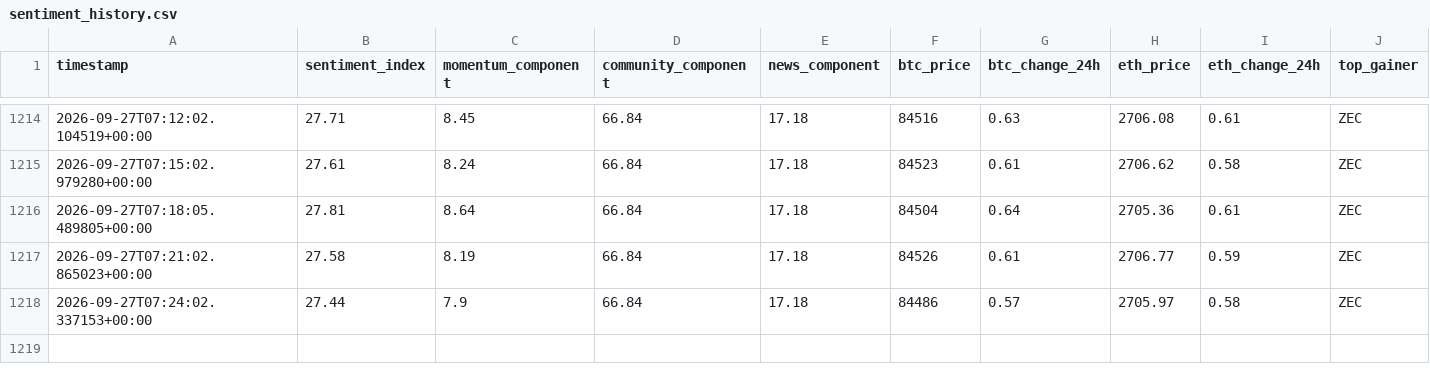
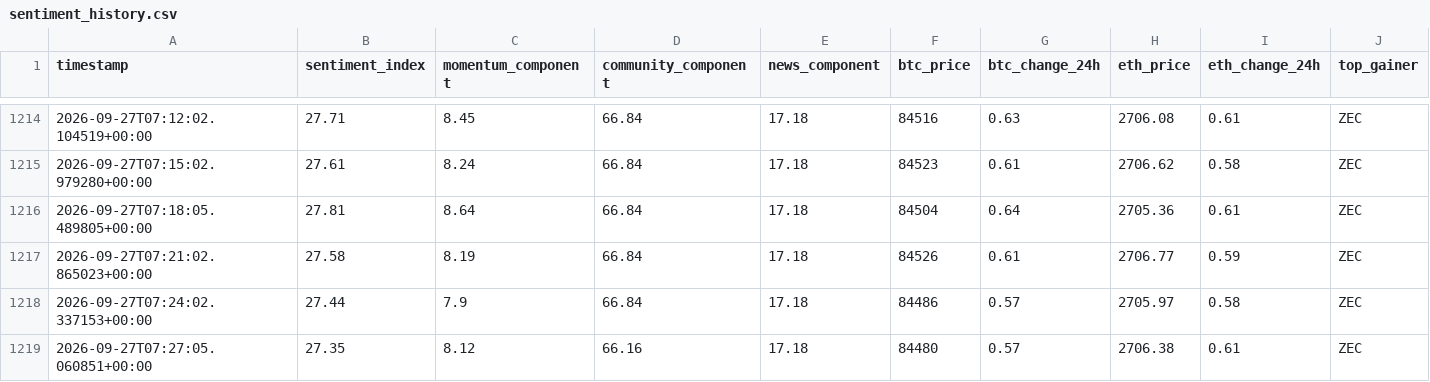
Before and after one commit to nyandajr/global-crypto-sentiment, a CSV file: data/sentiment_history.csv, drawn as a sheet; only a part is shown, gaps mark what is left out; rows hold the shown columns only; the diff names each change by its address in the sheet, - before the commit and + after, or states it on an @@ line.

Commit message:
data: crypto sentiment bullish 27.35 | BTC $84,480 (+0.57%) | top: ZEC +8.34%

```diff
--- a/data/sentiment_history.csv
+++ b/data/sentiment_history.csv
+row 1219: 2026-09-27T07:27:05.060851+00:00 | 27.35 | 8.12 | 66.16 | 17.18 | 84480 | 0.57 | 2706.38 | 0.61 | ZEC
```
Also changed, not shown: 2 other files.
